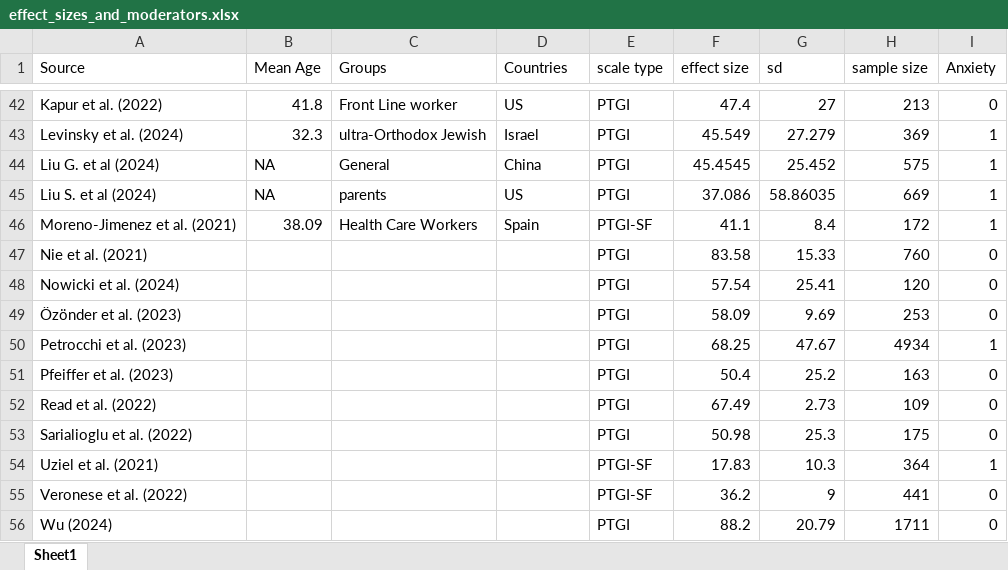
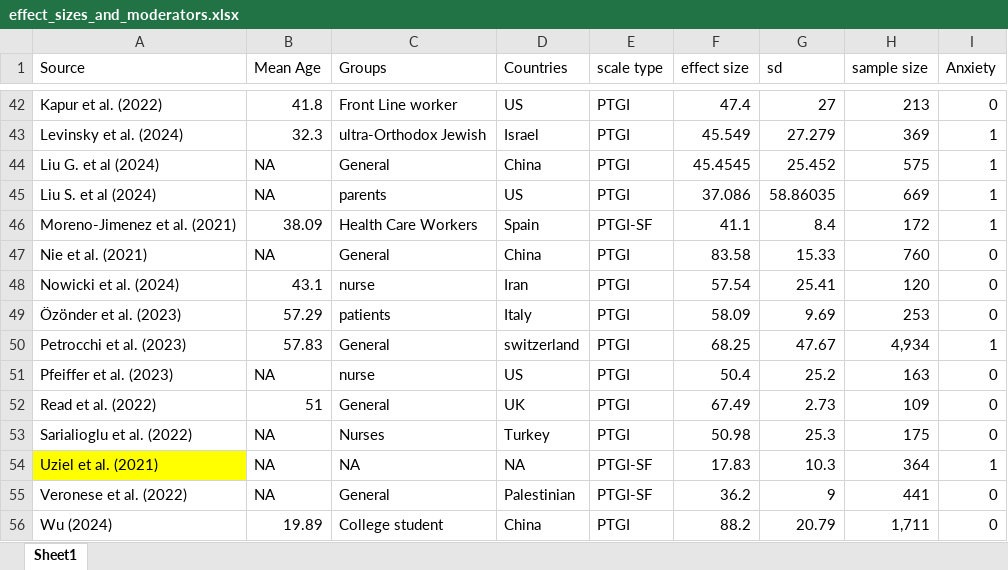
Before and after one commit to qizhouduan-nd/ptg-covid, an Excel workbook: data and code/effect_sizes_and_moderators.xlsx, sheet Sheet1, drawn as a sheet; only a part is shown, gaps mark what is left out; values as stored, in another font and other column widths than the file's, no borders; charts and pictures not drawn; the diff covers the shown part only; the diff names each change by its address in the sheet, - before the commit and + after, or states it on an @@ line.

```diff
--- a/data and code/effect_sizes_and_moderators.xlsx (sheet Sheet1)
+++ b/data and code/effect_sizes_and_moderators.xlsx (sheet Sheet1)
-B47 (Mean Age): (empty)
+B47 (Mean Age): NA
-C47 (Groups): (empty)
+C47 (Groups): General
-D47 (Countries): (empty)
+D47 (Countries): China
-B48 (Mean Age): (empty)
+B48 (Mean Age): 43.1
-C48 (Groups): (empty)
+C48 (Groups): nurse
-D48 (Countries): (empty)
+D48 (Countries): Iran
-B49 (Mean Age): (empty)
+B49 (Mean Age): 57.29
-C49 (Groups): (empty)
+C49 (Groups): patients
-D49 (Countries): (empty)
+D49 (Countries): Italy
-B50 (Mean Age): (empty)
+B50 (Mean Age): 57.83
-C50 (Groups): (empty)
+C50 (Groups): General
-D50 (Countries): (empty)
+D50 (Countries): switzerland
-H50 (sample size): 4934
+H50 (sample size): 4,934
-B51 (Mean Age): (empty)
+B51 (Mean Age): NA
-C51 (Groups): (empty)
+C51 (Groups): nurse
-D51 (Countries): (empty)
+D51 (Countries): US
-B52 (Mean Age): (empty)
+B52 (Mean Age): 51
-C52 (Groups): (empty)
+C52 (Groups): General
-D52 (Countries): (empty)
+D52 (Countries): UK
-B53:B55 (Mean Age): (empty)
+B53:B55 (Mean Age): NA
-C53 (Groups): (empty)
+C53 (Groups): Nurses
-D53 (Countries): (empty)
+D53 (Countries): Turkey
-A54 fill: none
+A54 fill: #FFFF00
-C54 (Groups): (empty)
+C54 (Groups): NA
-D54 (Countries): (empty)
+D54 (Countries): NA
-C55 (Groups): (empty)
+C55 (Groups): General
-D55 (Countries): (empty)
+D55 (Countries): Palestinian
-B56 (Mean Age): (empty)
+B56 (Mean Age): 19.89
-C56 (Groups): (empty)
+C56 (Groups): College student
-D56 (Countries): (empty)
+D56 (Countries): China
-H56 (sample size): 1711
+H56 (sample size): 1,711
```
Also changed, not shown: 70 edited cells and cell formats elsewhere in this sheet, formulas that keep their value, charts or pictures, 2 other files.
